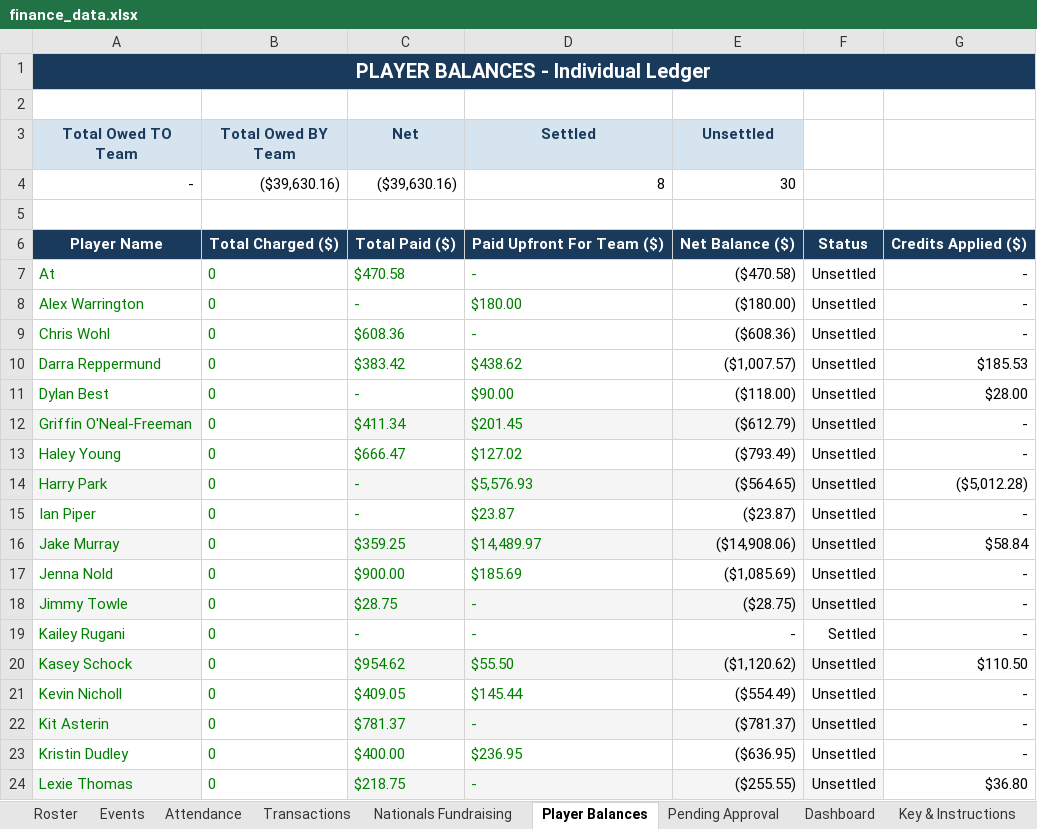
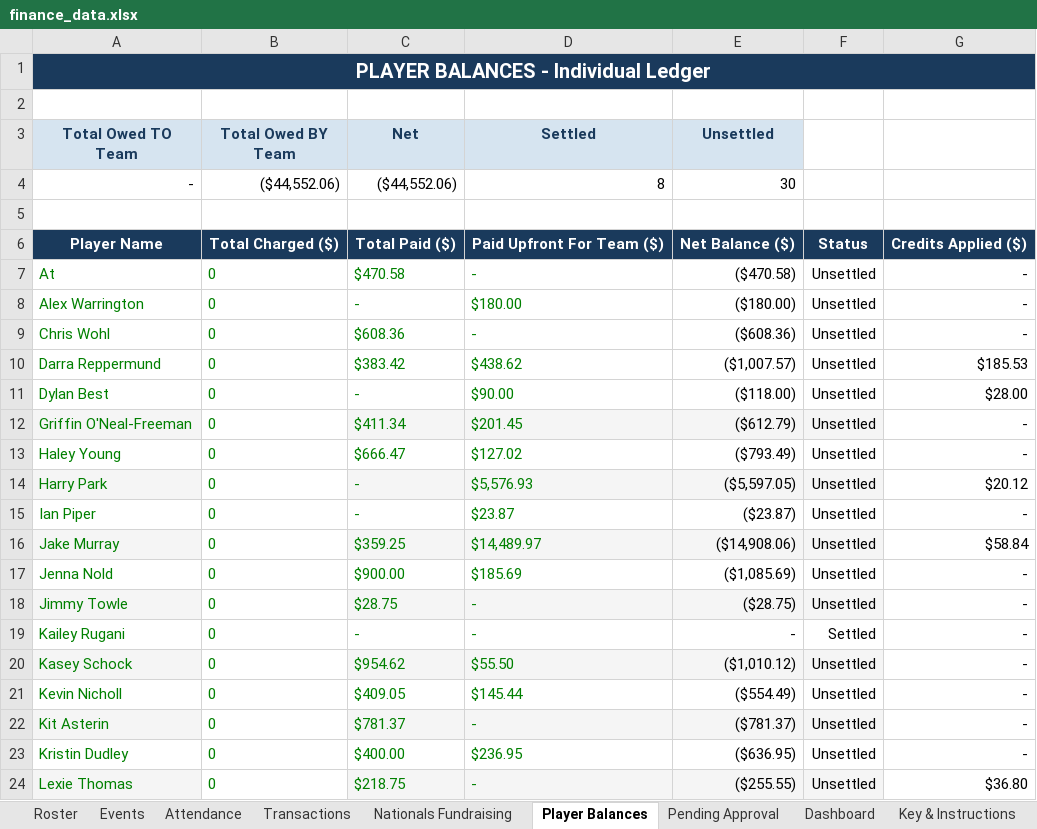
Before and after one commit to jakepmurray/port-finances-26, an Excel workbook: finance_data.xlsx, sheet Player Balances, drawn as a sheet; only a part is shown; values as stored, in another font and other column widths than the file's, no borders; charts and pictures not drawn; the diff names each change by its address in the sheet, - before the commit and + after, or states it on an @@ line.

```diff
--- a/finance_data.xlsx (sheet Player Balances)
+++ b/finance_data.xlsx (sheet Player Balances)
-B4 (Total Owed BY Team): ($39,630.16)
+B4 (Total Owed BY Team): ($44,552.06)
-C4 (Net): ($39,630.16)
+C4 (Net): ($44,552.06)
-E14 (Unsettled): ($564.65)
+E14 (Unsettled): ($5,597.05)
-G14: ($5,012.28)
+G14: $20.12
-E20 (Unsettled): ($1,120.62)
+E20 (Unsettled): ($1,010.12)
-G20: $110.50
+G20: -
```
Also changed, not shown: sheet Transactions, 1 other file.
